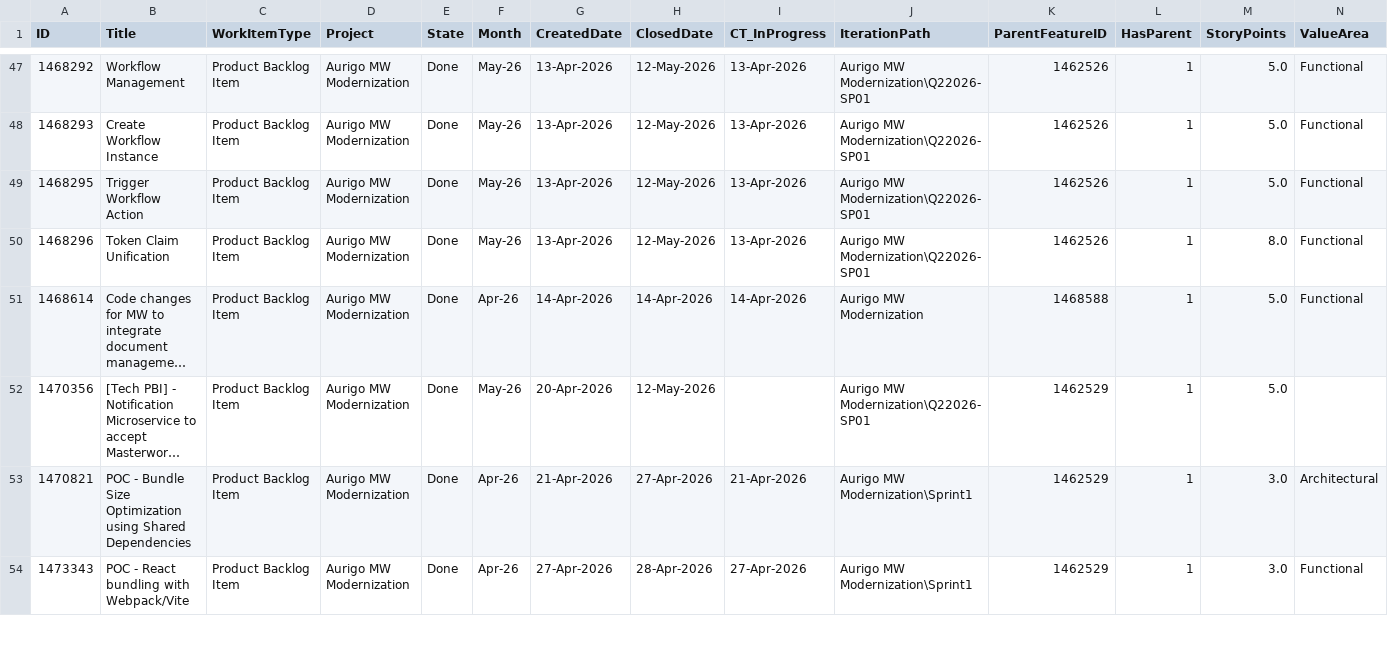
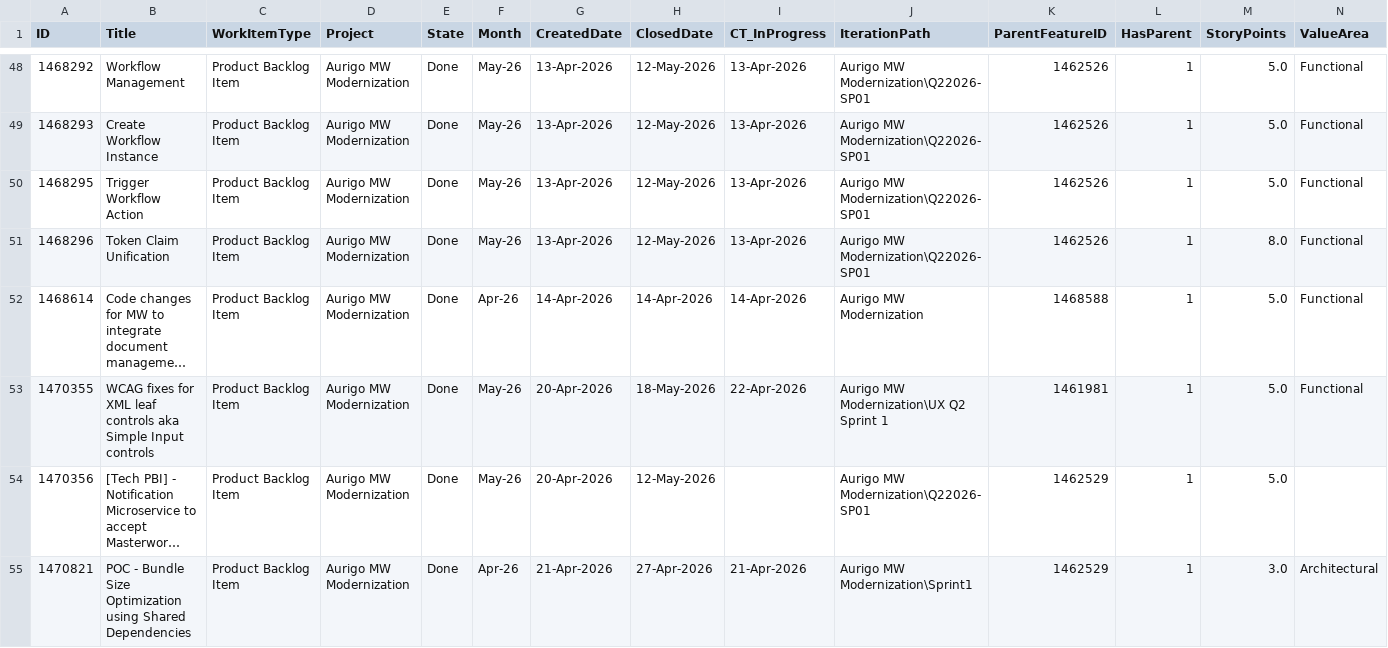
Before and after one commit to manishwali/Experiment, a CSV file: KPI_PBIs.csv, drawn as a sheet; only a part is shown, gaps mark what is left out; the shorter side is filled out with more unchanged rows; long unchanged cells end in …; rows hold the shown columns only; the diff covers the shown part only; the diff names each change by its address in the sheet, - before the commit and + after, or states it on an @@ line.

```diff
--- a/KPI_PBIs.csv
+++ b/KPI_PBIs.csv
+row 53: 1470355 | WCAG fixes for XML leaf controls aka Simple Input controls | Product Backlog Item | Aurigo MW Modernization | Done | May-26 | 20-Apr-2026 | 18-May-2026 | 22-Apr-2026 | Aurigo MW Modernization\UX Q2 Sprint 1 | 1461981 | 1 | 5.0 | Functional
```
Also changed, not shown: 7 added rows elsewhere in this file, KPI_Bugs.csv.
